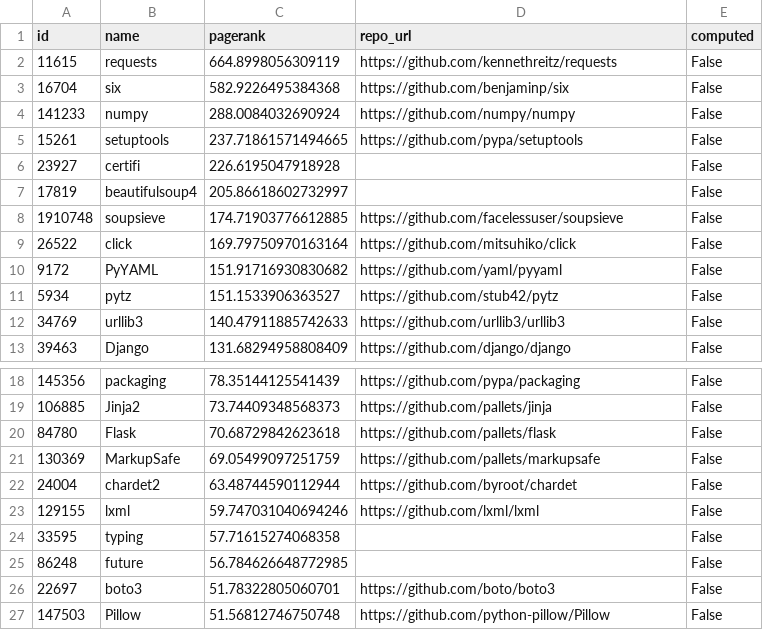
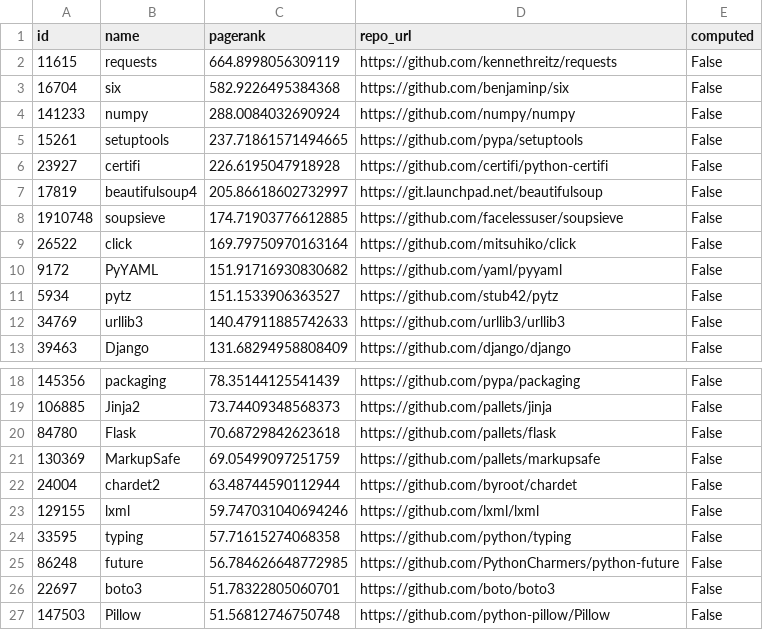
Before and after one commit to qwerltaz/metric-dynamics, a CSV file: data/url/pypi_top_1000.csv, drawn as a sheet; only a part is shown, gaps mark what is left out.

Commit message:
add some missing urls to data table

```diff
--- a/data/url/pypi_top_1000.csv
+++ b/data/url/pypi_top_1000.csv
@@ -5,4 +5,4 @@ id,name,pagerank,repo_url,computed
 15261,setuptools,237.71861571494665,https://github.com/pypa/setuptools,False
-23927,certifi,226.6195047918928,,False
-17819,beautifulsoup4,205.86618602732997,,False
+23927,certifi,226.6195047918928,https://github.com/certifi/python-certifi,False
+17819,beautifulsoup4,205.86618602732997,https://git.launchpad.net/beautifulsoup,False
 1910748,soupsieve,174.71903776612885,https://github.com/facelessuser/soupsieve,False
@@ -23,4 +23,4 @@ id,name,pagerank,repo_url,computed
 129155,lxml,59.747031040694246,https://github.com/lxml/lxml,False
-33595,typing,57.71615274068358,,False
-86248,future,56.784626648772985,,False
+33595,typing,57.71615274068358,https://github.com/python/typing,False
+86248,future,56.784626648772985,https://github.com/PythonCharmers/python-future,False
 22697,boto3,51.78322805060701,https://github.com/boto/boto3,False
```
